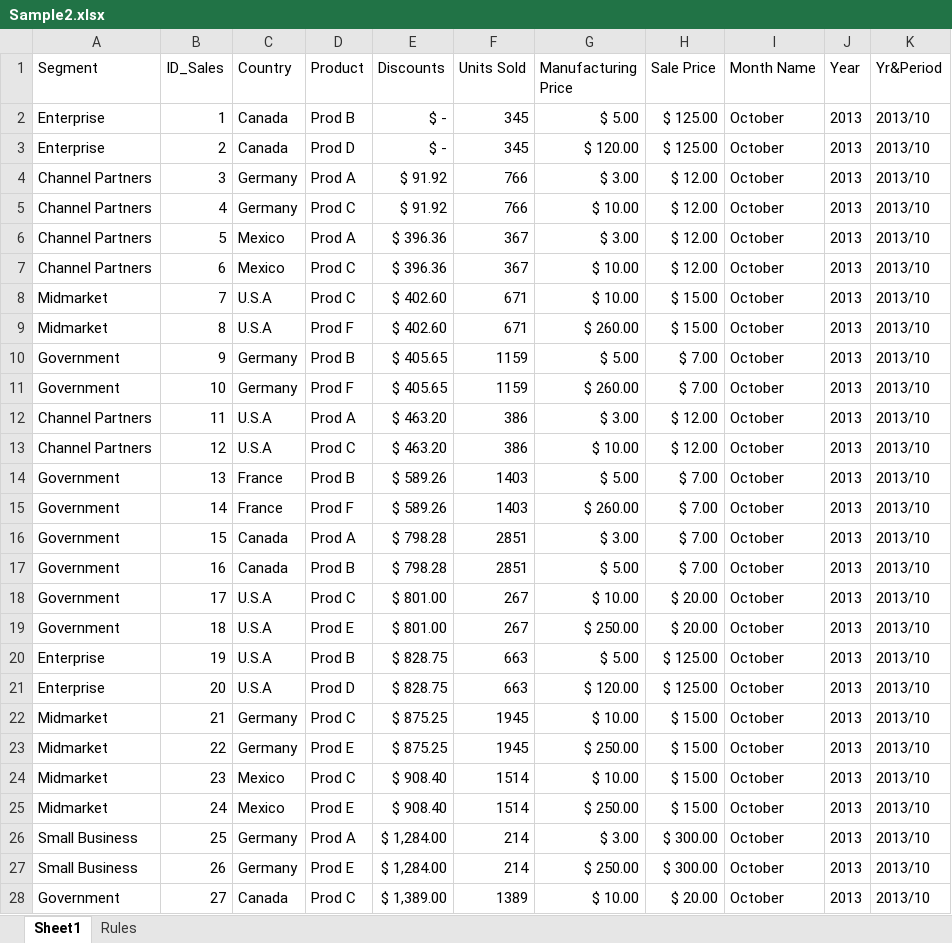
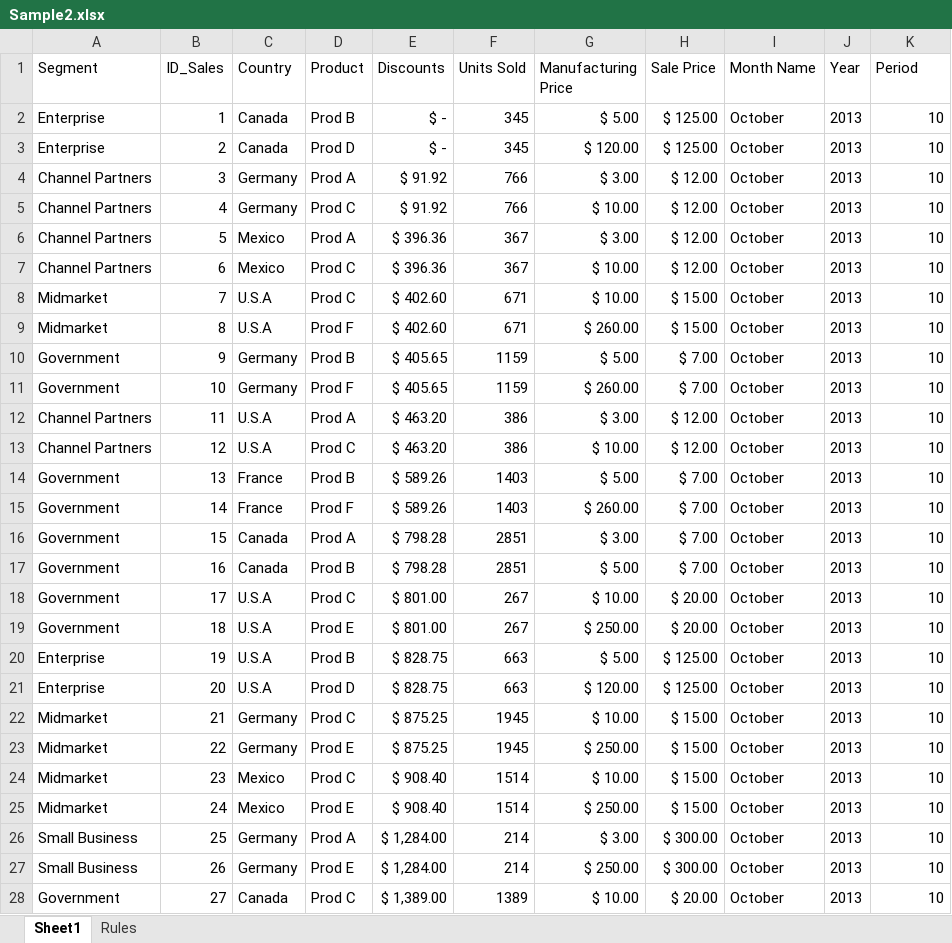
Before and after one commit to EduardoGlzF/PBICourses, an Excel workbook: Sample2.xlsx, sheet Sheet1, drawn as a sheet; only a part is shown; values as stored, in another font and other column widths than the file's, no borders; table styles not drawn; the diff covers the shown part only; the diff names each change by its address in the sheet, - before the commit and + after, or states it on an @@ line.

```diff
--- a/Sample2.xlsx (sheet Sheet1)
+++ b/Sample2.xlsx (sheet Sheet1)
-K1: Yr&Period
+K1: Period
-K2:K28 (Period): 2013/10
+K2:K28 (Period): 10
```
Also changed, not shown: 148 edited cells elsewhere in this sheet, Sample1.xlsx.
